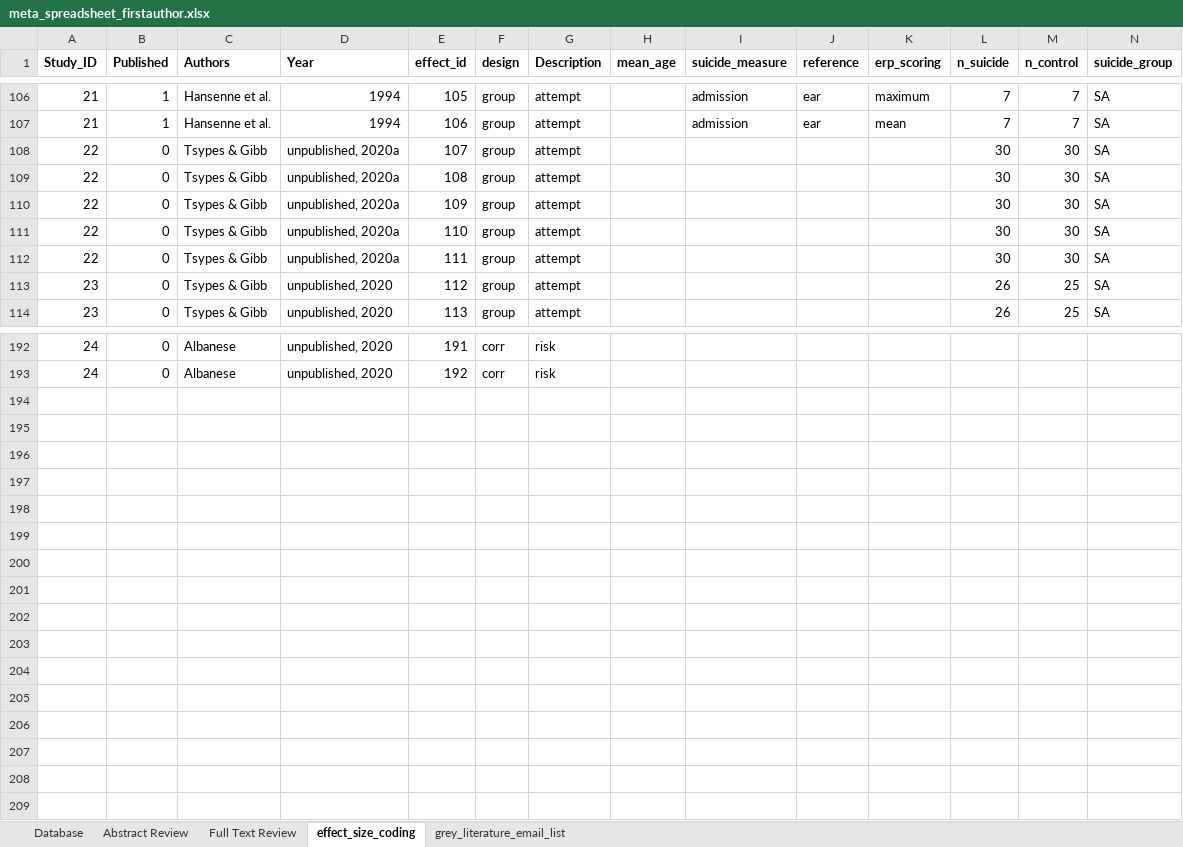
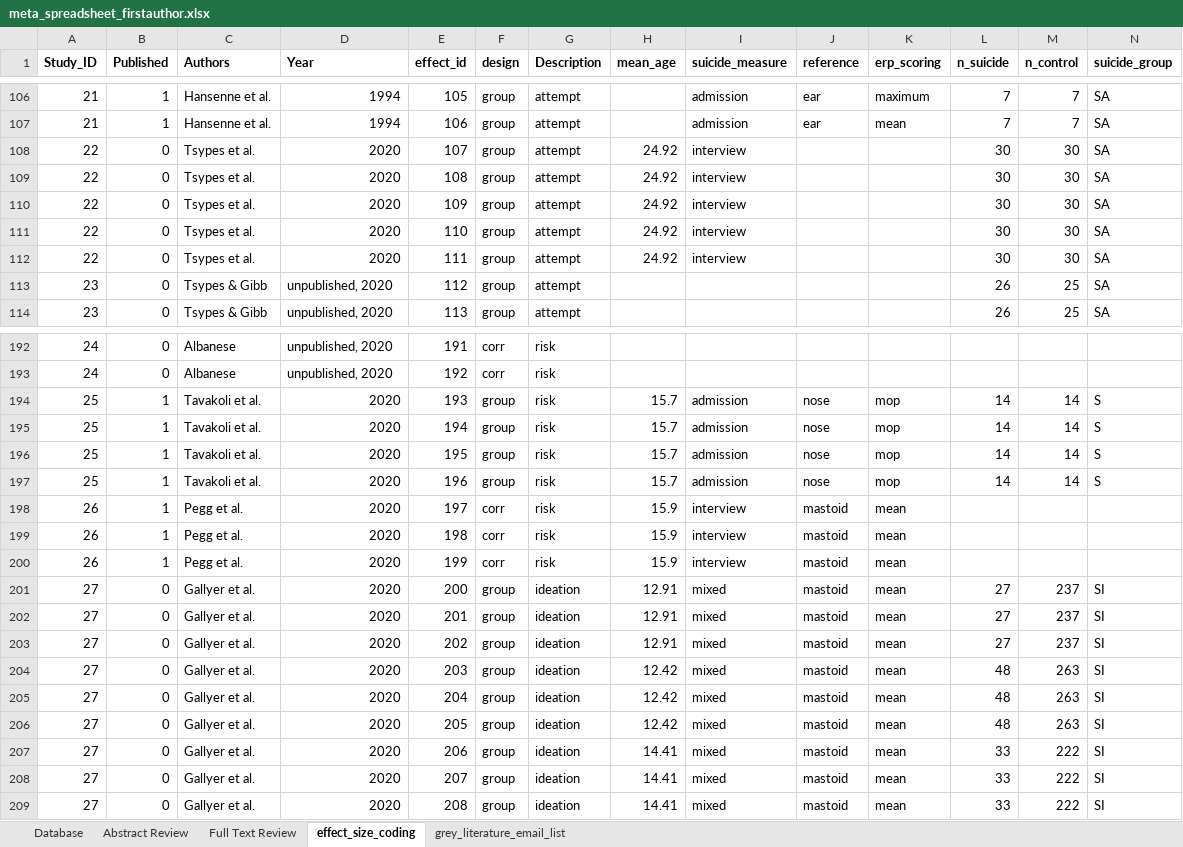
Before and after one commit to AGallyer/meta_suicide_erp, an Excel workbook: meta_spreadsheet_firstauthor.xlsx, sheet effect_size_coding, drawn as a sheet; only a part is shown, gaps mark what is left out; values as stored, in another font and other column widths than the file's, no borders; rows hold the shown columns only; the diff names each change by its address in the sheet, - before the commit and + after, or states it on an @@ line.

```diff
--- a/meta_spreadsheet_firstauthor.xlsx (sheet effect_size_coding)
+++ b/meta_spreadsheet_firstauthor.xlsx (sheet effect_size_coding)
-C108:C112 (Authors): Tsypes & Gibb
+C108:C112 (Authors): Tsypes et al.
-D108:D112 (Year): unpublished, 2020a
+D108:D112 (Year): 2020
-H108:H112 (mean_age): (empty)
+H108:H112 (mean_age): 24.92
-I108:I112 (suicide_measure): (empty)
+I108:I112 (suicide_measure): interview
+row 194: 25 | 1 | Tavakoli et al. | 2020 | 193 | group | risk | 15.7 | admission | nose | mop | 14 | 14 | S
+row 195: 25 | 1 | Tavakoli et al. | 2020 | 194 | group | risk | 15.7 | admission | nose | mop | 14 | 14 | S
+row 196: 25 | 1 | Tavakoli et al. | 2020 | 195 | group | risk | 15.7 | admission | nose | mop | 14 | 14 | S
+row 197: 25 | 1 | Tavakoli et al. | 2020 | 196 | group | risk | 15.7 | admission | nose | mop | 14 | 14 | S
+row 198: 26 | 1 | Pegg et al. | 2020 | 197 | corr | risk | 15.9 | interview | mastoid | mean
+row 199: 26 | 1 | Pegg et al. | 2020 | 198 | corr | risk | 15.9 | interview | mastoid | mean
+row 200: 26 | 1 | Pegg et al. | 2020 | 199 | corr | risk | 15.9 | interview | mastoid | mean
+row 201: 27 | 0 | Gallyer et al. | 2020 | 200 | group | ideation | 12.91 | mixed | mastoid | mean | 27 | 237 | SI
+row 202: 27 | 0 | Gallyer et al. | 2020 | 201 | group | ideation | 12.91 | mixed | mastoid | mean | 27 | 237 | SI
+row 203: 27 | 0 | Gallyer et al. | 2020 | 202 | group | ideation | 12.91 | mixed | mastoid | mean | 27 | 237 | SI
+row 204: 27 | 0 | Gallyer et al. | 2020 | 203 | group | ideation | 12.42 | mixed | mastoid | mean | 48 | 263 | SI
+row 205: 27 | 0 | Gallyer et al. | 2020 | 204 | group | ideation | 12.42 | mixed | mastoid | mean | 48 | 263 | SI
+row 206: 27 | 0 | Gallyer et al. | 2020 | 205 | group | ideation | 12.42 | mixed | mastoid | mean | 48 | 263 | SI
+row 207: 27 | 0 | Gallyer et al. | 2020 | 206 | group | ideation | 14.41 | mixed | mastoid | mean | 33 | 222 | SI
+row 208: 27 | 0 | Gallyer et al. | 2020 | 207 | group | ideation | 14.41 | mixed | mastoid | mean | 33 | 222 | SI
+row 209: 27 | 0 | Gallyer et al. | 2020 | 208 | group | ideation | 14.41 | mixed | mastoid | mean | 33 | 222 | SI
```
Also changed, not shown: sheet Abstract Review, sheet Full Text Review, sheet Database, meta_spreadsheet.xlsx, meta_spreadsheet_secondcoder.xlsx, 24 other files.
